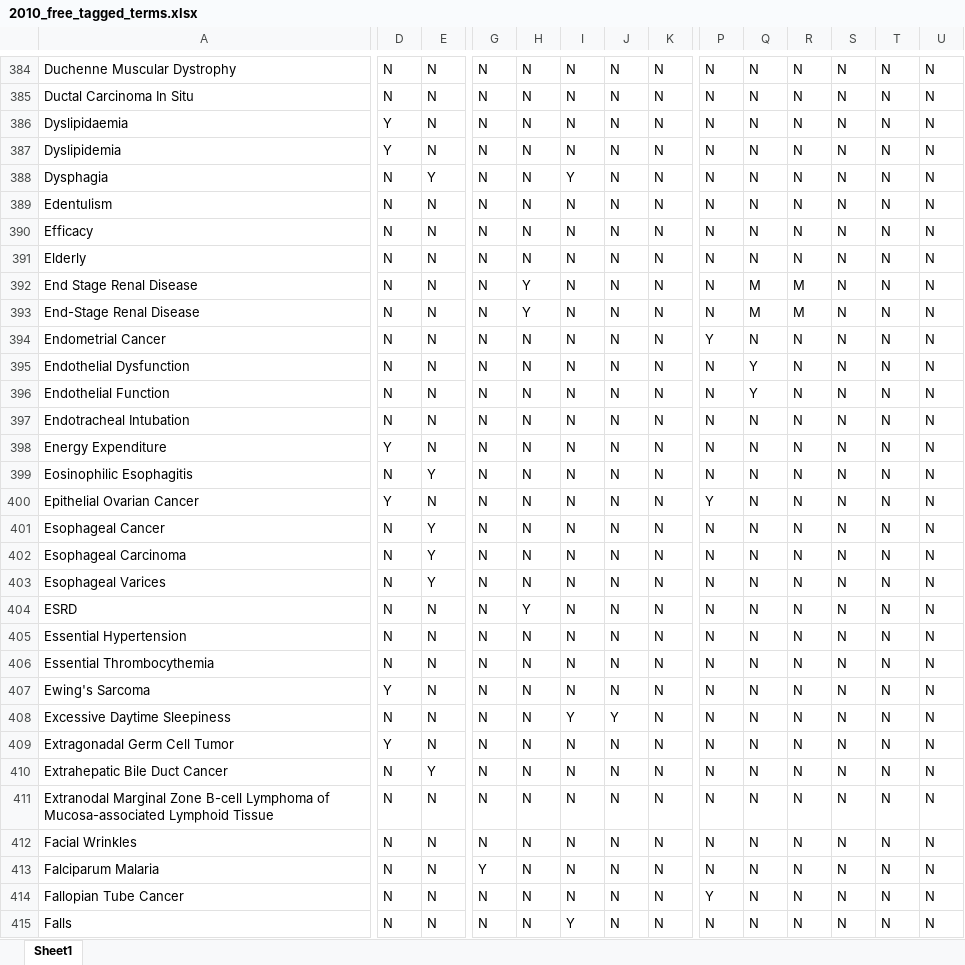
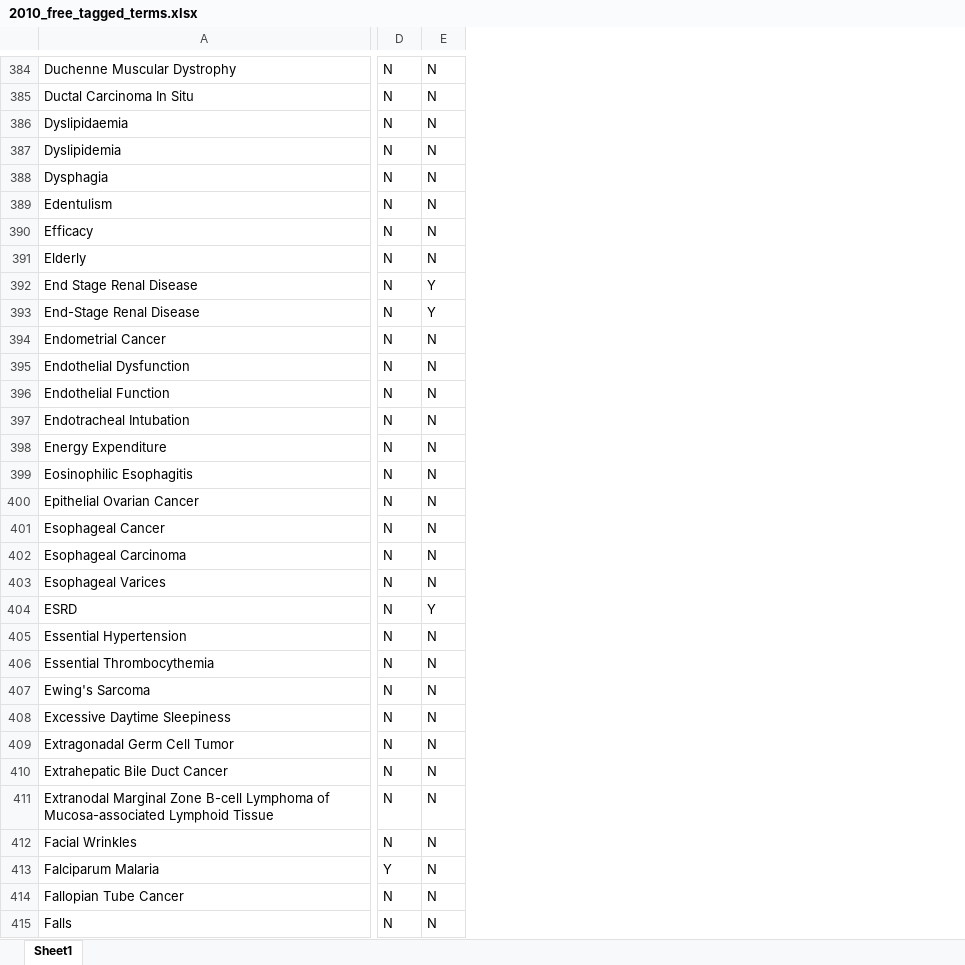
Before and after one commit to ctti-clinicaltrials/aact-proj, an Excel workbook: public/incoming/2010_free_tagged_terms.xlsx, sheet Sheet1, drawn as a sheet; only a part is shown, gaps mark what is left out; values as stored, in another font and other column widths than the file's, no borders; the diff covers the shown part only; the diff names each change by its address in the sheet, - before the commit and + after, or states it on an @@ line.

Commit message:
Removed columns for the domains that did not result in a publication.

```diff
--- a/public/incoming/2010_free_tagged_terms.xlsx (sheet Sheet1)
+++ b/public/incoming/2010_free_tagged_terms.xlsx (sheet Sheet1)
-column G, rows 384-415: N | N | N | N | N | N | N | N | N | N | N | N | N | N | N | N | N | N | N | N | N | N | N | N | N | N | N | N | N | Y | N | N
-column H, rows 384-415: N | N | N | N | N | N | N | N | Y | Y | N | N | N | N | N | N | N | N | N | N | Y | N | N | N | N | N | N | N | N | N | N | N
-column I, rows 384-415: N | N | N | N | Y | N | N | N | N | N | N | N | N | N | N | N | N | N | N | N | N | N | N | N | Y | N | N | N | N | N | N | Y
-column J, rows 384-415: N | N | N | N | N | N | N | N | N | N | N | N | N | N | N | N | N | N | N | N | N | N | N | N | Y | N | N | N | N | N | N | N
-column K, rows 384-415: all N
-column P, rows 384-415: N | N | N | N | N | N | N | N | N | N | Y | N | N | N | N | N | Y | N | N | N | N | N | N | N | N | N | N | N | N | N | Y | N
-column Q, rows 384-415: N | N | N | N | N | N | N | N | M | M | N | Y | Y | N | N | N | N | N | N | N | N | N | N | N | N | N | N | N | N | N | N | N
-column R, rows 384-415: N | N | N | N | N | N | N | N | M | M | N | N | N | N | N | N | N | N | N | N | N | N | N | N | N | N | N | N | N | N | N | N
-column S, rows 384-415: all N
-column T, rows 384-415: all N
-column U, rows 384-415: all N
-D386:D387: Y
+D386:D387: N
-E388: Y
+E388: N
-E392:E393: N
+E392:E393: Y
-D398: Y
+D398: N
-E399: Y
+E399: N
-D400: Y
+D400: N
-E401:E403: Y
+E401:E403: N
-E404: N
+E404: Y
-D407: Y
+D407: N
-D409: Y
+D409: N
-E410: Y
+E410: N
-D413: N
+D413: Y
```
Also changed, not shown: 3 removed columns and 645 edited cells elsewhere in this sheet, 1 other file.
